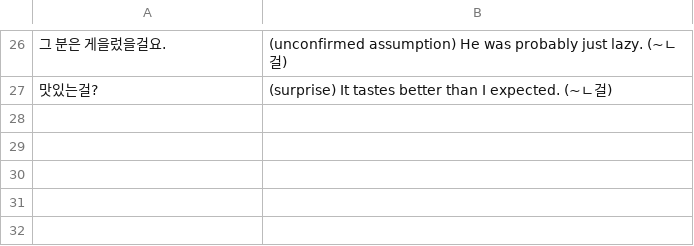
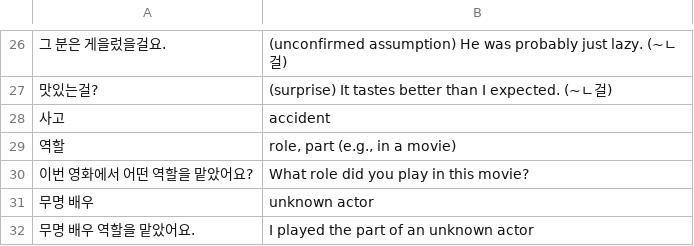
Before and after one commit to bryanesmith/flashcards, a CSV file: Active/Korean Language/Misc 2.csv, drawn as a sheet; only a part is shown, gaps mark what is left out; the diff names each change by its address in the sheet, - before the commit and + after, or states it on an @@ line.

```diff
--- a/Active/Korean Language/Misc 2.csv
+++ b/Active/Korean Language/Misc 2.csv
+row 28: 사고 | accident
+row 29: 역할 | role, part (e.g., in a movie)
+row 30: 이번 영화에서 어떤 역할을 맡았어요? | What role did you play in this movie?
+row 31: 무명 배우 | unknown actor
+row 32: 무명 배우 역할을 맡았어요. | I played the part of an unknown actor
```
Also changed, not shown: Active/Korean Language/Essential Verbs.csv, Active/Korean Language/ttmik-korean-grammar-level-6.csv.
